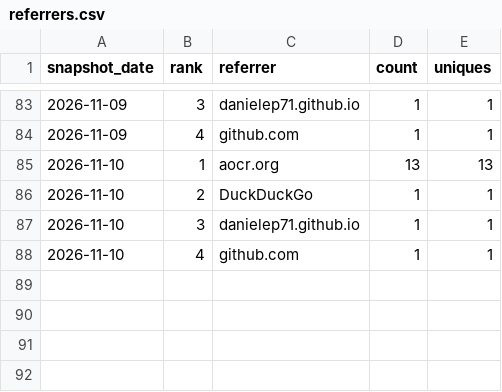
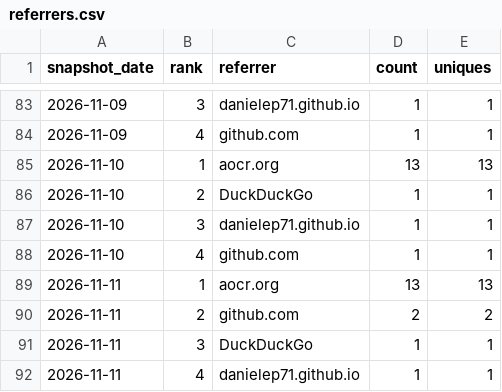
Before and after one commit to danielep71/VBA-PROBABILITY-DISTRIBUTIONS, a CSV file: data/referrers.csv, drawn as a sheet; only a part is shown, gaps mark what is left out.

```diff
--- a/data/referrers.csv
+++ b/data/referrers.csv
@@ -88 +88,5 @@ snapshot_date,rank,referrer,count,uniques
 2026-11-10,4,github.com,1,1
+2026-11-11,1,aocr.org,13,13
+2026-11-11,2,github.com,2,2
+2026-11-11,3,DuckDuckGo,1,1
+2026-11-11,4,danielep71.github.io,1,1
```
Also changed, not shown: data/popular_paths.csv, data/traffic.csv, 3 other files.
